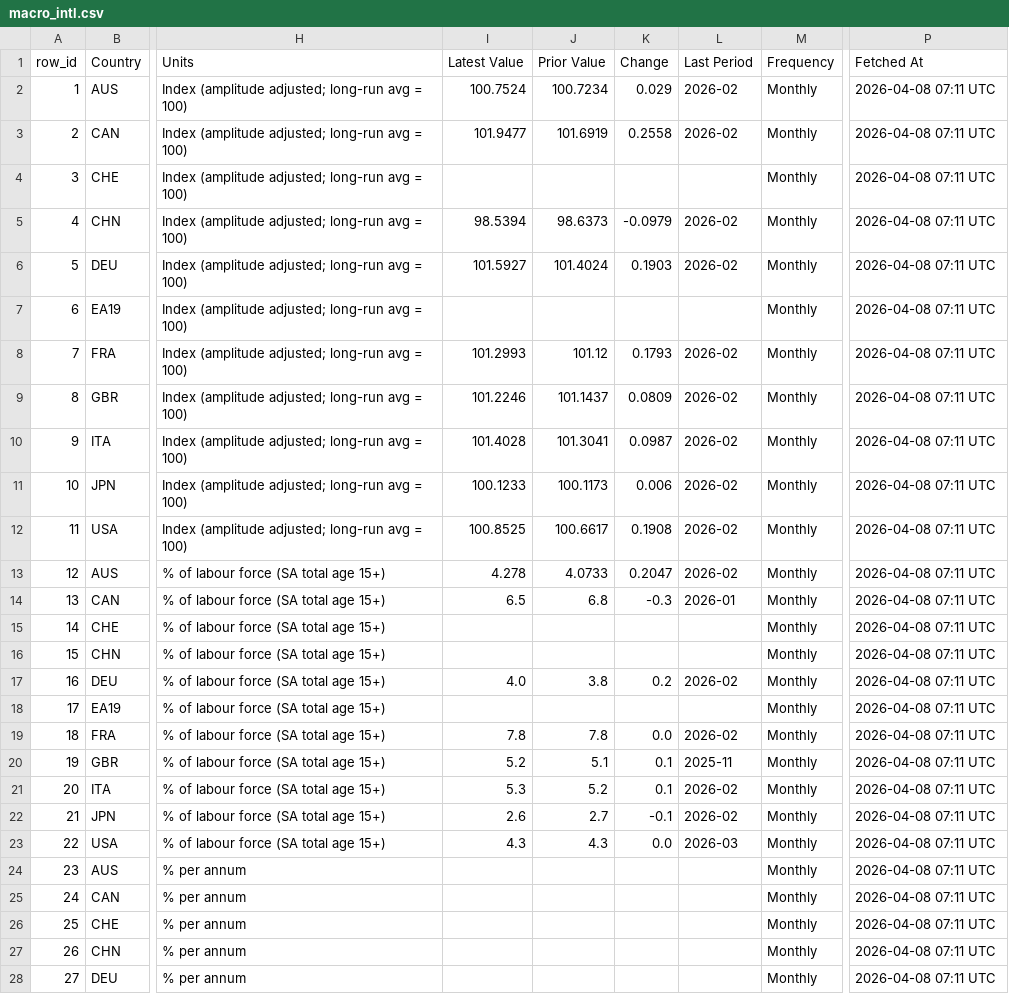
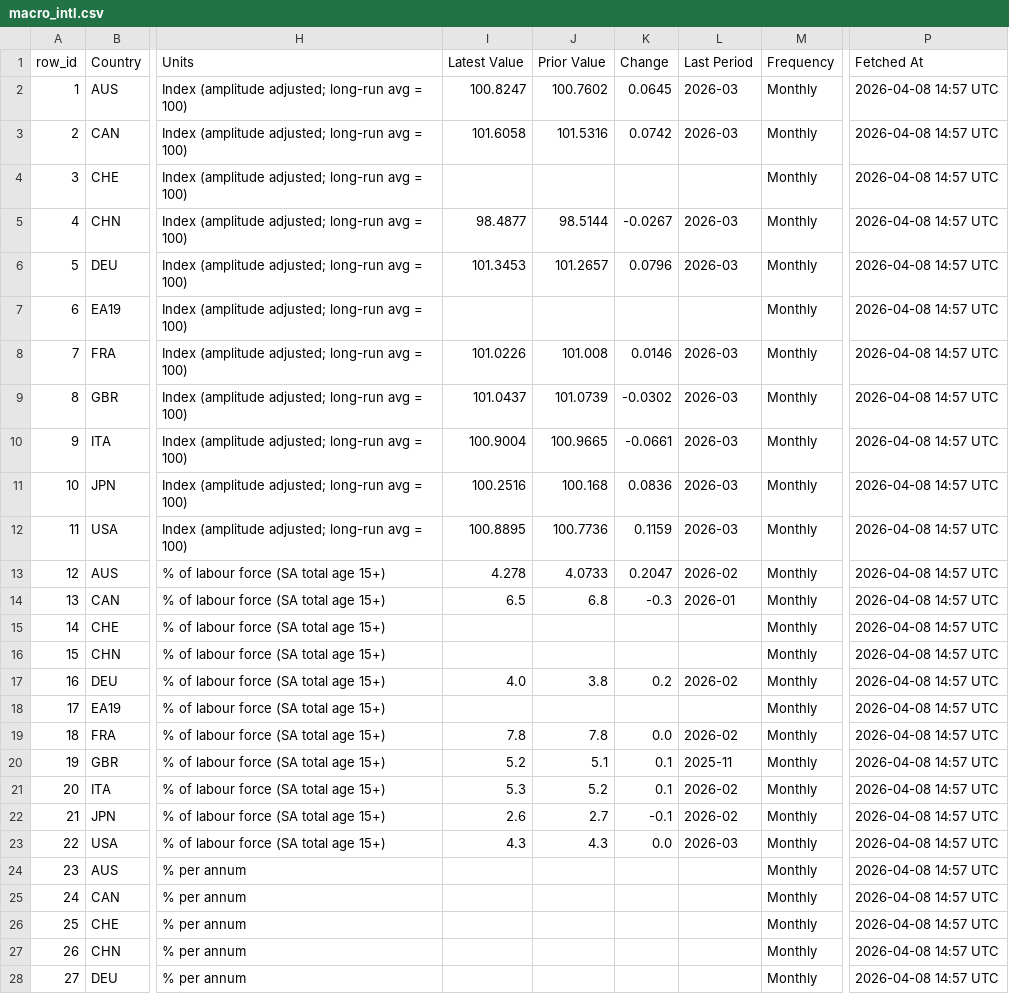
Before and after one commit to Kasim81/market_dash_auto, a CSV file: data/macro_intl.csv, drawn as a sheet; only a part is shown, gaps mark what is left out; the diff covers the shown part only; the diff names each change by its address in the sheet, - before the commit and + after, or states it on an @@ line.

```diff
--- a/data/macro_intl.csv
+++ b/data/macro_intl.csv
-I2 (Latest Value): 100.7524
+I2 (Latest Value): 100.8247
-J2 (Prior Value): 100.7234
+J2 (Prior Value): 100.7602
-K2 (Change): 0.029
+K2 (Change): 0.0645
-L2:L3 (Last Period): 2026-02
+L2:L3 (Last Period): 2026-03
-P2:P28 (Fetched At): 2026-04-08 07:11 UTC
+P2:P28 (Fetched At): 2026-04-08 14:57 UTC
-I3 (Latest Value): 101.9477
+I3 (Latest Value): 101.6058
-J3 (Prior Value): 101.6919
+J3 (Prior Value): 101.5316
-K3 (Change): 0.2558
+K3 (Change): 0.0742
-I5 (Latest Value): 98.5394
+I5 (Latest Value): 98.4877
-J5 (Prior Value): 98.6373
+J5 (Prior Value): 98.5144
-K5 (Change): -0.0979
+K5 (Change): -0.0267
-L5:L6 (Last Period): 2026-02
+L5:L6 (Last Period): 2026-03
-I6 (Latest Value): 101.5927
+I6 (Latest Value): 101.3453
-J6 (Prior Value): 101.4024
+J6 (Prior Value): 101.2657
-K6 (Change): 0.1903
+K6 (Change): 0.0796
-I8 (Latest Value): 101.2993
+I8 (Latest Value): 101.0226
-J8 (Prior Value): 101.12
+J8 (Prior Value): 101.008
-K8 (Change): 0.1793
+K8 (Change): 0.0146
-L8:L12 (Last Period): 2026-02
+L8:L12 (Last Period): 2026-03
-I9 (Latest Value): 101.2246
+I9 (Latest Value): 101.0437
-J9 (Prior Value): 101.1437
+J9 (Prior Value): 101.0739
-K9 (Change): 0.0809
+K9 (Change): -0.0302
-I10 (Latest Value): 101.4028
+I10 (Latest Value): 100.9004
-J10 (Prior Value): 101.3041
+J10 (Prior Value): 100.9665
-K10 (Change): 0.0987
+K10 (Change): -0.0661
-I11 (Latest Value): 100.1233
+I11 (Latest Value): 100.2516
-J11 (Prior Value): 100.1173
+J11 (Prior Value): 100.168
-K11 (Change): 0.006
+K11 (Change): 0.0836
-I12 (Latest Value): 100.8525
+I12 (Latest Value): 100.8895
-J12 (Prior Value): 100.6617
+J12 (Prior Value): 100.7736
-K12 (Change): 0.1908
+K12 (Change): 0.1159
```
Also changed, not shown: 31 edited cells elsewhere in this file, data/macro_intl_hist.csv, data/macro_market.csv, 7 other files.
